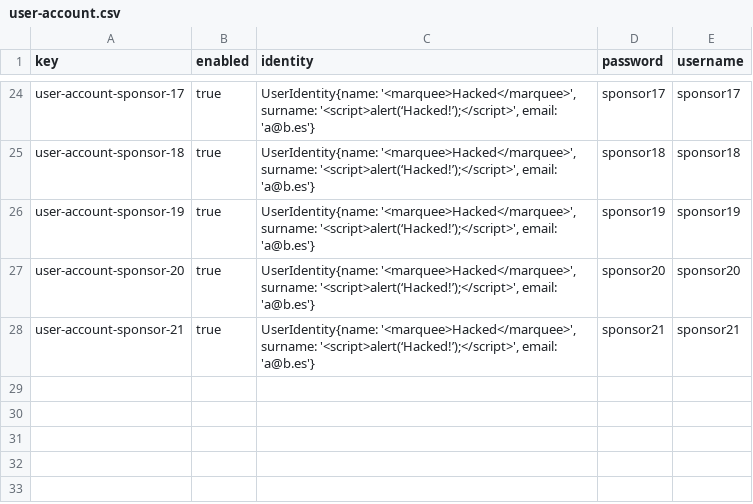
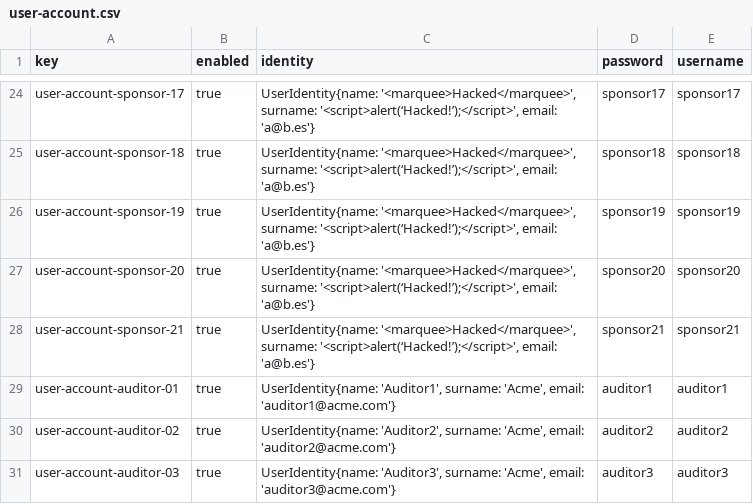
Before and after one commit to G063/Acme-Starters-C, a CSV file: src/main/resources/WEB-INF/data/sample/batch-01/user-account.csv, drawn as a sheet; only a part is shown, gaps mark what is left out.

```diff
--- a/src/main/resources/WEB-INF/data/sample/batch-01/user-account.csv
+++ b/src/main/resources/WEB-INF/data/sample/batch-01/user-account.csv
@@ -28 +28,4 @@ user-account-sponsor-20,true,"UserIdentity{name: '<marquee>Hacked</marquee>', su
 user-account-sponsor-21,true,"UserIdentity{name: '<marquee>Hacked</marquee>', surname: '<script>alert(‘Hacked!’);</script>', email: 'a@b.es'}",sponsor21,sponsor21
+user-account-auditor-01,true,"UserIdentity{name: 'Auditor1', surname: 'Acme', email: 'auditor1@acme.com'}",auditor1,auditor1
+user-account-auditor-02,true,"UserIdentity{name: 'Auditor2', surname: 'Acme', email: 'auditor2@acme.com'}",auditor2,auditor2
+user-account-auditor-03,true,"UserIdentity{name: 'Auditor3', surname: 'Acme', email: 'auditor3@acme.com'}",auditor3,auditor3
```
Also changed, not shown: src/main/resources/WEB-INF/data/errata/batch-01/user-account.csv, src/main/resources/WEB-INF/data/sample/batch-01/audit-report.csv, 7 other files.
